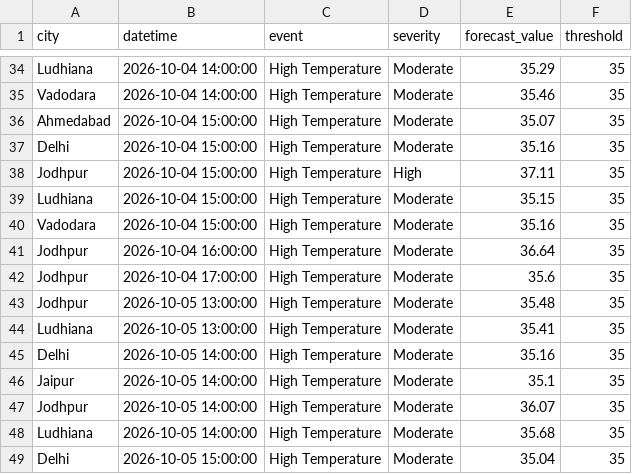
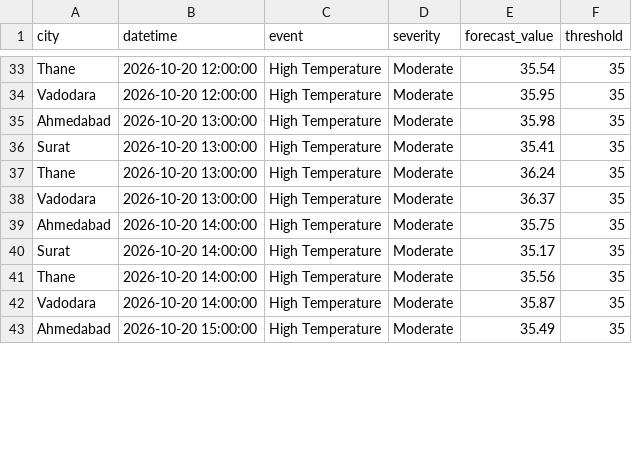
Before and after one commit to Tinaasahu/SIH_MVP202681, a CSV file: outputs/extreme_alerts.csv, drawn as a sheet; only a part is shown, gaps mark what is left out; removed rows and columns are numbered as before the commit, all else as after; the diff covers the shown part only; the diff names each change by its address in the sheet, - before the commit and + after, or states it on an @@ line.

```diff
--- a/outputs/extreme_alerts.csv
+++ b/outputs/extreme_alerts.csv
-A33 (city): Ludhiana
+A33 (city): Thane
-B33:B34 (datetime): 2026-10-04 14:00:00
+B33:B34 (datetime): 2026-10-20 12:00:00
-E33 (forecast_value): 35.29
+E33 (forecast_value): 35.54
-E34 (forecast_value): 35.46
+E34 (forecast_value): 35.95
-B35:B36 (datetime): 2026-10-04 15:00:00
+B35:B36 (datetime): 2026-10-20 13:00:00
-E35 (forecast_value): 35.07
+E35 (forecast_value): 35.98
-A36 (city): Delhi
+A36 (city): Surat
-E36 (forecast_value): 35.16
+E36 (forecast_value): 35.41
-row 38: Jodhpur | 2026-10-04 15:00:00 | High Temperature | High | 37.11 | 35
-A37 (city): Ludhiana
+A37 (city): Thane
-B37:B38 (datetime): 2026-10-04 15:00:00
+B37:B38 (datetime): 2026-10-20 13:00:00
-E37 (forecast_value): 35.15
+E37 (forecast_value): 36.24
-E38 (forecast_value): 35.16
+E38 (forecast_value): 36.37
-A39 (city): Jodhpur
+A39 (city): Ahmedabad
-B39 (datetime): 2026-10-04 16:00:00
+B39 (datetime): 2026-10-20 14:00:00
-E39 (forecast_value): 36.64
+E39 (forecast_value): 35.75
-A40 (city): Jodhpur
+A40 (city): Surat
-B40 (datetime): 2026-10-04 17:00:00
+B40 (datetime): 2026-10-20 14:00:00
-E40 (forecast_value): 35.6
+E40 (forecast_value): 35.17
-row 43: Jodhpur | 2026-10-05 13:00:00 | High Temperature | Moderate | 35.48 | 35
-row 44: Ludhiana | 2026-10-05 13:00:00 | High Temperature | Moderate | 35.41 | 35
-A41 (city): Delhi
+A41 (city): Thane
-B41 (datetime): 2026-10-05 14:00:00
+B41 (datetime): 2026-10-20 14:00:00
-E41 (forecast_value): 35.16
+E41 (forecast_value): 35.56
-row 46: Jaipur | 2026-10-05 14:00:00 | High Temperature | Moderate | 35.1 | 35
-A42 (city): Jodhpur
+A42 (city): Vadodara
-B42 (datetime): 2026-10-05 14:00:00
+B42 (datetime): 2026-10-20 14:00:00
-E42 (forecast_value): 36.07
+E42 (forecast_value): 35.87
-A43 (city): Ludhiana
+A43 (city): Ahmedabad
-B43 (datetime): 2026-10-05 14:00:00
+B43 (datetime): 2026-10-20 15:00:00
-E43 (forecast_value): 35.68
+E43 (forecast_value): 35.49
-row 49: Delhi | 2026-10-05 15:00:00 | High Temperature | Moderate | 35.04 | 35
```
Also changed, not shown: 4 added rows, 5 removed rows and 79 edited cells elsewhere in this file, data/forecast_current.csv, outputs/confidence_scores.csv, 5 other files.
